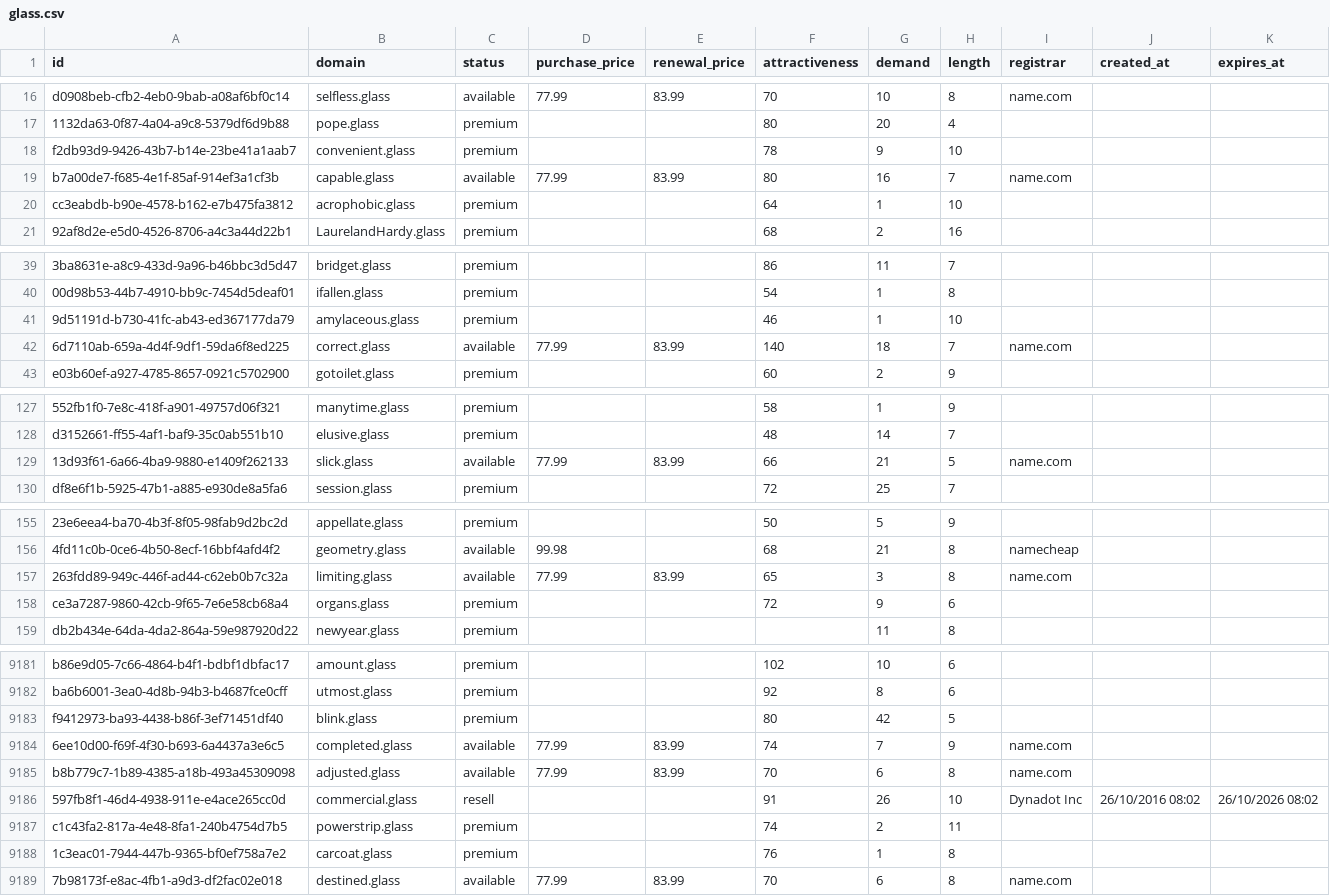
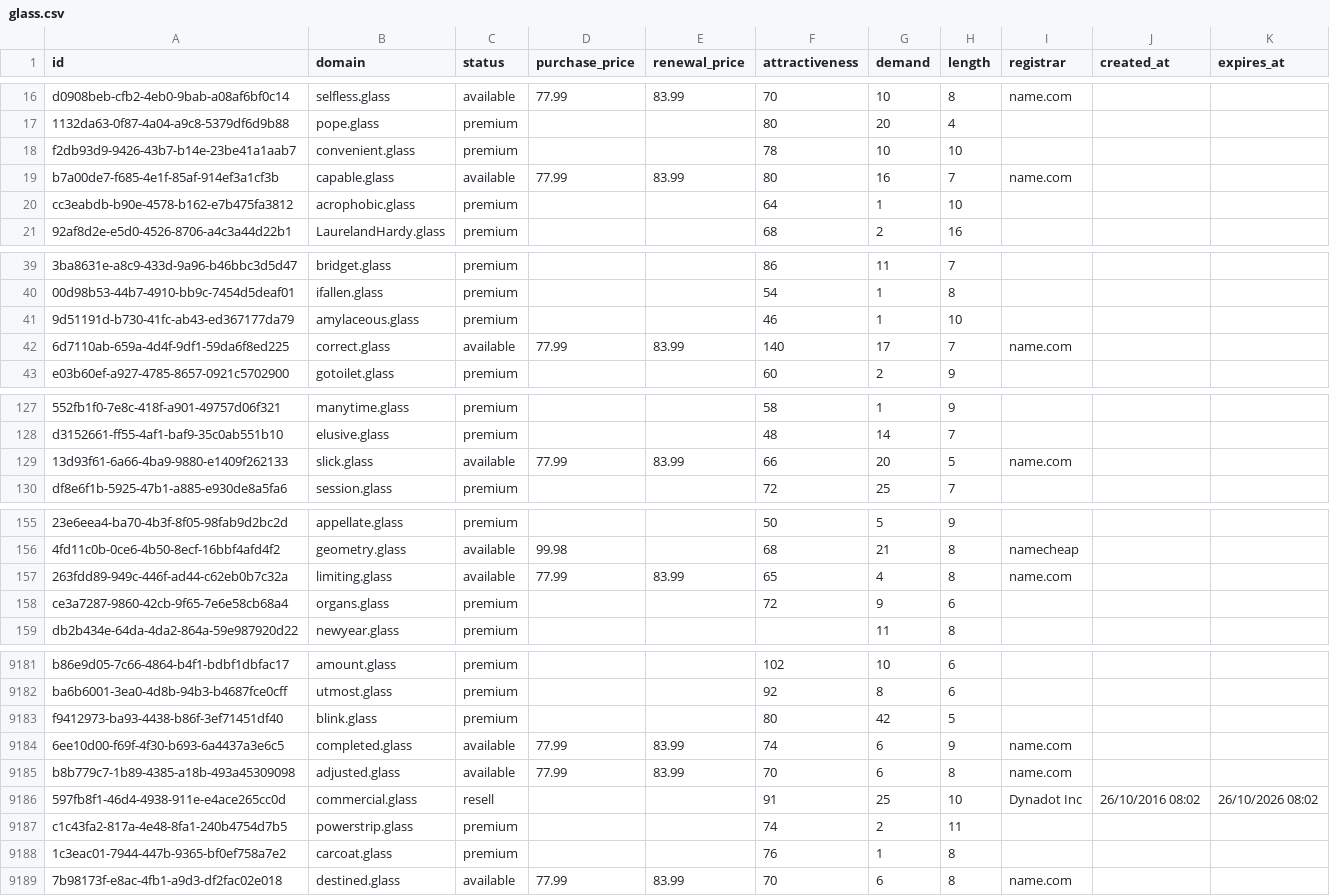
Before and after one commit to UniqueDomains/glass-oneword-domains, a CSV file: glass.csv, drawn as a sheet; only a part is shown, gaps mark what is left out; the diff covers the shown part only; the diff names each change by its address in the sheet, - before the commit and + after, or states it on an @@ line.

```diff
--- a/glass.csv
+++ b/glass.csv
-G18 (demand): 9
+G18 (demand): 10
-G42 (demand): 18
+G42 (demand): 17
-G129 (demand): 21
+G129 (demand): 20
-G157 (demand): 3
+G157 (demand): 4
-G9184 (demand): 7
+G9184 (demand): 6
-G9186 (demand): 26
+G9186 (demand): 25
```
Also changed, not shown: 85 edited cells elsewhere in this file, 2 other files.
